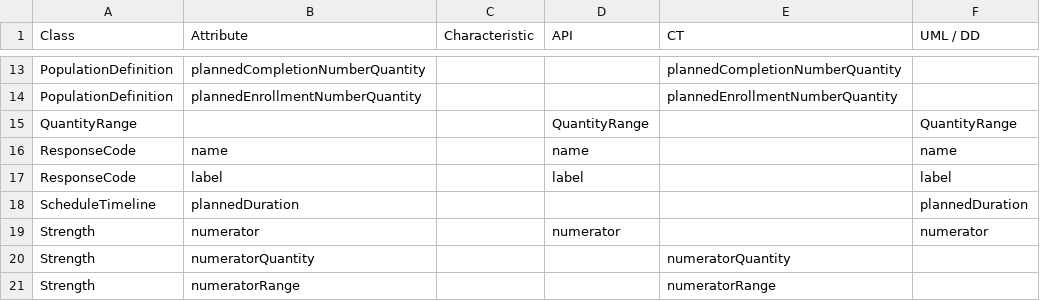
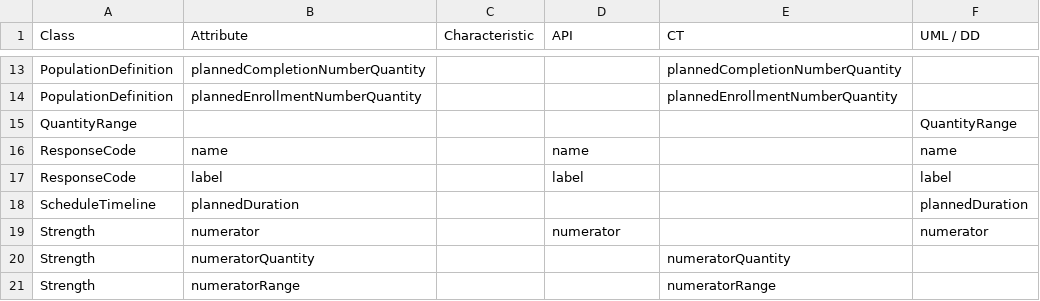
Before and after one commit to cdisc-org/DDF-RA, a CSV file: Deliverables/UML/alignment.csv, drawn as a sheet; only a part is shown, gaps mark what is left out.

```diff
--- a/Deliverables/UML/alignment.csv
+++ b/Deliverables/UML/alignment.csv
@@ -14,3 +14,3 @@ PopulationDefinition,plannedCompletionNumberQuantity,,,plannedCompletionNumberQu
 PopulationDefinition,plannedEnrollmentNumberQuantity,,,plannedEnrollmentNumberQuantity,
-QuantityRange,,,QuantityRange,,QuantityRange
+QuantityRange,,,,,QuantityRange
 ResponseCode,name,,name,,name
```
Also changed, not shown: Deliverables/API/API_DELTA_3-11-1_3-13-0.csv, Deliverables/CT/CT_DELTA_3-11-1_3-13-0.csv, 3 other files.
